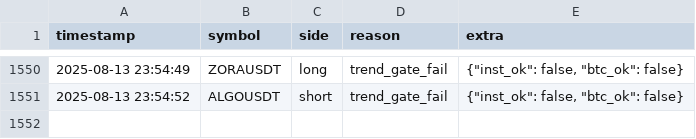
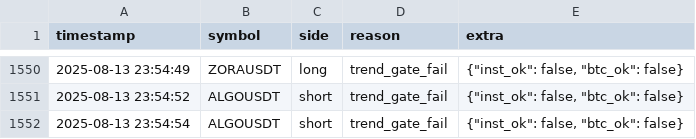
Before and after one commit to brybarrett/crypto-signals, a CSV file: skipped_signals_log.csv, drawn as a sheet; only a part is shown, gaps mark what is left out; the diff names each change by its address in the sheet, - before the commit and + after, or states it on an @@ line.

Commit message:
append skipped ALGOUSDT short (trend_gate_fail)

```diff
--- a/skipped_signals_log.csv
+++ b/skipped_signals_log.csv
+row 1552: 2025-08-13 23:54:54 | ALGOUSDT | short | trend_gate_fail | {"inst_ok": false, "btc_ok": false}
```
